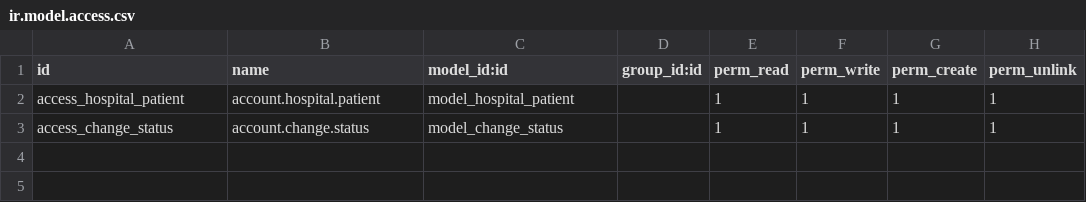
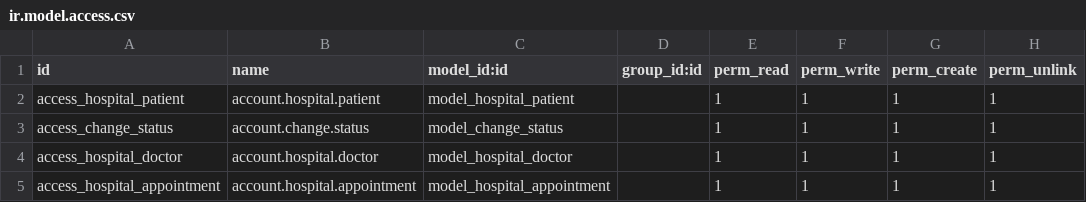
Before and after one commit to Yassine-Serroukhe-Idrissi/First_Odoo_Project, a CSV file: security/ir.model.access.csv, drawn as a sheet; the diff names each change by its address in the sheet, - before the commit and + after, or states it on an @@ line.

Commit message:
added doctor and appointment linked each one of them to the patient and a doctor for the appointment and added a appointment counter for the doctor and patent

```diff
--- a/security/ir.model.access.csv
+++ b/security/ir.model.access.csv
+row 4: access_hospital_doctor | account.hospital.doctor | model_hospital_doctor |  | 1 | 1 | 1 | 1
+row 5: access_hospital_appointment | account.hospital.appointment | model_hospital_appointment |  | 1 | 1 | 1 | 1
```
Also changed, not shown: 10 other files.
